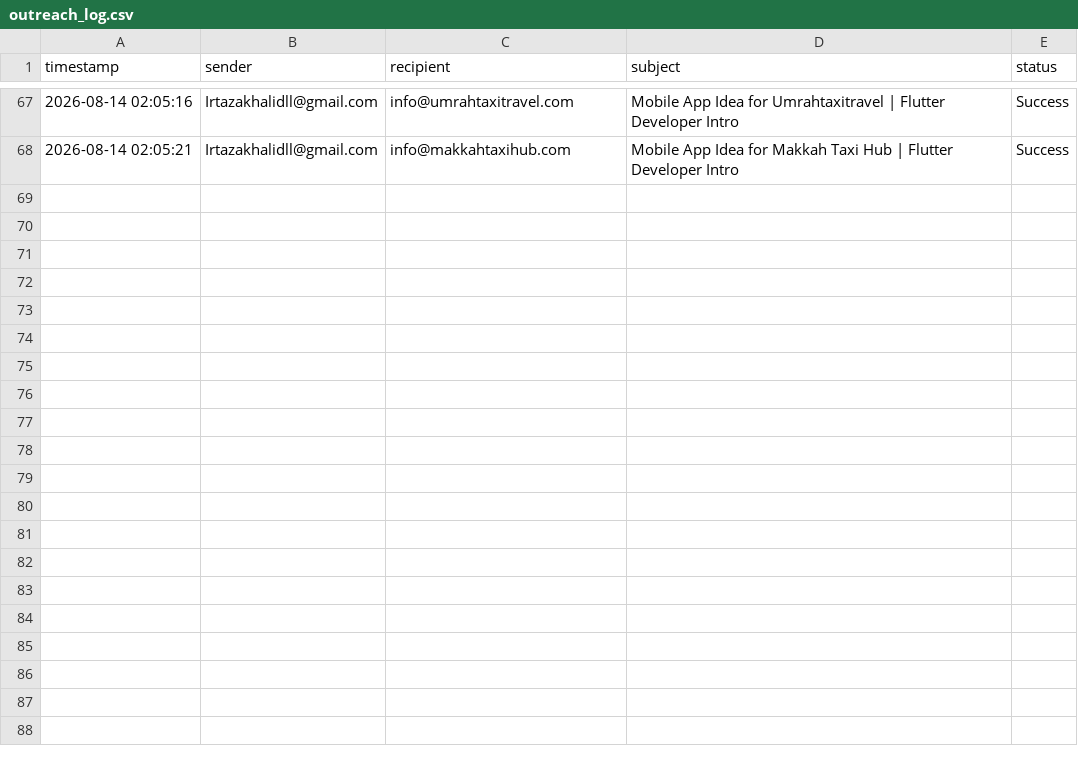
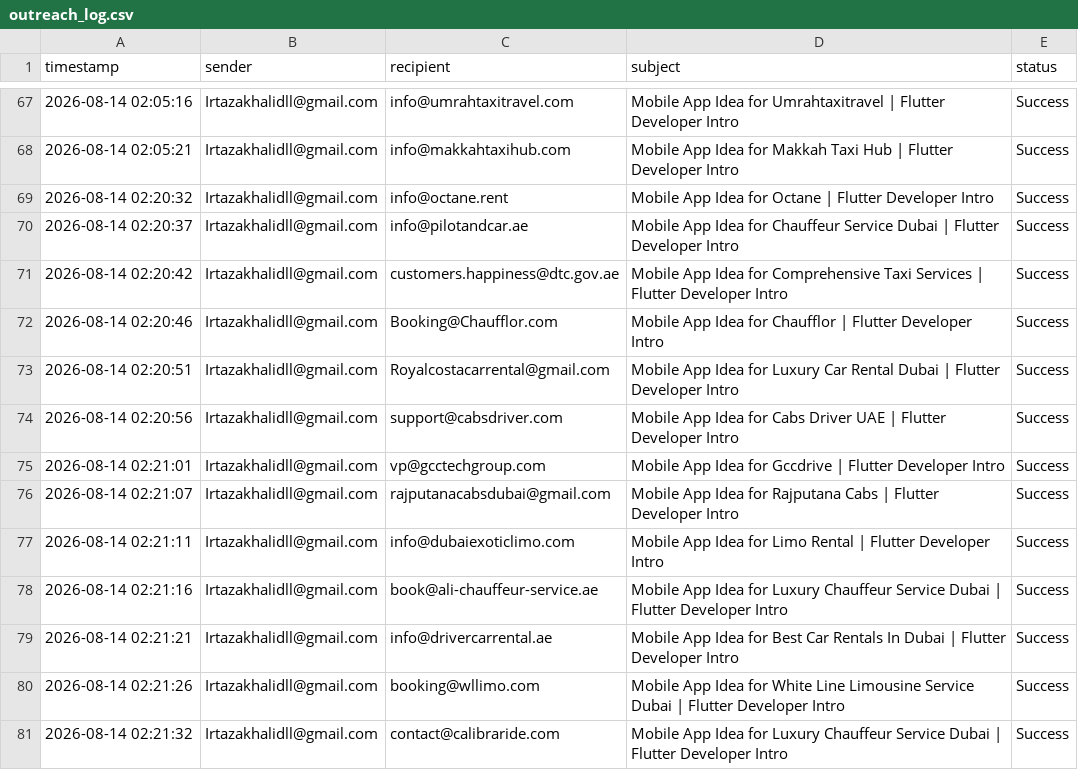
Before and after one commit to Irtaza4/pyscraper_bot, a CSV file: outreach_log.csv, drawn as a sheet; only a part is shown, gaps mark what is left out.

```diff
--- a/outreach_log.csv
+++ b/outreach_log.csv
@@ -68 +68,14 @@ timestamp,sender,recipient,subject,status
 2026-08-14 02:05:21,Irtazakhalidll@gmail.com,info@makkahtaxihub.com,Mobile App Idea for Makkah Taxi Hub | Flutter Developer Intro,Success
+2026-08-14 02:20:32,Irtazakhalidll@gmail.com,info@octane.rent,Mobile App Idea for Octane | Flutter Developer Intro,Success
+2026-08-14 02:20:37,Irtazakhalidll@gmail.com,info@pilotandcar.ae,Mobile App Idea for Chauffeur Service Dubai | Flutter Developer Intro,Success
+2026-08-14 02:20:42,Irtazakhalidll@gmail.com,customers.happiness@dtc.gov.ae,Mobile App Idea for Comprehensive Taxi Services | Flutter Developer Intro,Success
+2026-08-14 02:20:46,Irtazakhalidll@gmail.com,Booking@Chaufflor.com,Mobile App Idea for Chaufflor | Flutter Developer Intro,Success
+2026-08-14 02:20:51,Irtazakhalidll@gmail.com,Royalcostacarrental@gmail.com,Mobile App Idea for Luxury Car Rental Dubai | Flutter Developer Intro,Success
+2026-08-14 02:20:56,Irtazakhalidll@gmail.com,support@cabsdriver.com,Mobile App Idea for Cabs Driver UAE | Flutter Developer Intro,Success
+2026-08-14 02:21:01,Irtazakhalidll@gmail.com,vp@gcctechgroup.com,Mobile App Idea for Gccdrive | Flutter Developer Intro,Success
+2026-08-14 02:21:07,Irtazakhalidll@gmail.com,rajputanacabsdubai@gmail.com,Mobile App Idea for Rajputana Cabs | Flutter Developer Intro,Success
+2026-08-14 02:21:11,Irtazakhalidll@gmail.com,info@dubaiexoticlimo.com,Mobile App Idea for Limo Rental | Flutter Developer Intro,Success
+2026-08-14 02:21:16,Irtazakhalidll@gmail.com,book@ali-chauffeur-service.ae,Mobile App Idea for Luxury Chauffeur Service Dubai | Flutter Developer Intro,Success
+2026-08-14 02:21:21,Irtazakhalidll@gmail.com,info@drivercarrental.ae,Mobile App Idea for Best Car Rentals In Dubai | Flutter Developer Intro,Success
+2026-08-14 02:21:26,Irtazakhalidll@gmail.com,booking@wllimo.com,Mobile App Idea for White Line Limousine Service Dubai | Flutter Developer Intro,Success
+2026-08-14 02:21:32,Irtazakhalidll@gmail.com,contact@calibraride.com,Mobile App Idea for Luxury Chauffeur Service Dubai | Flutter Developer Intro,Success
```
Also changed, not shown: 3 other files.
